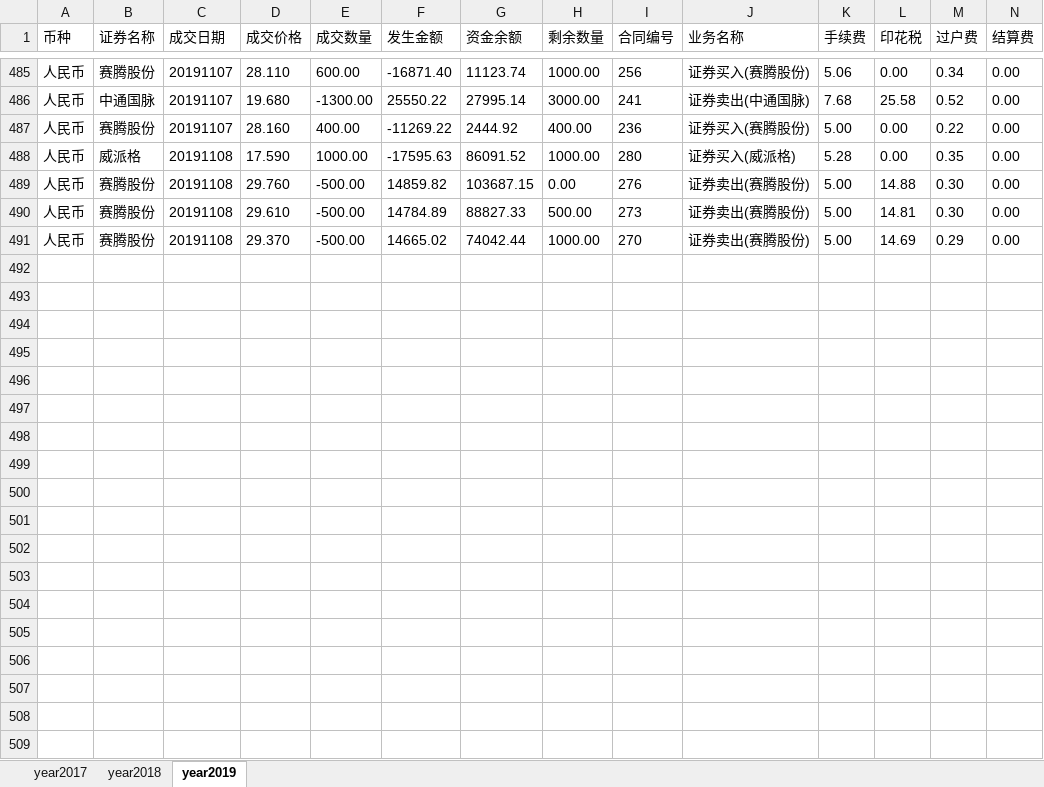
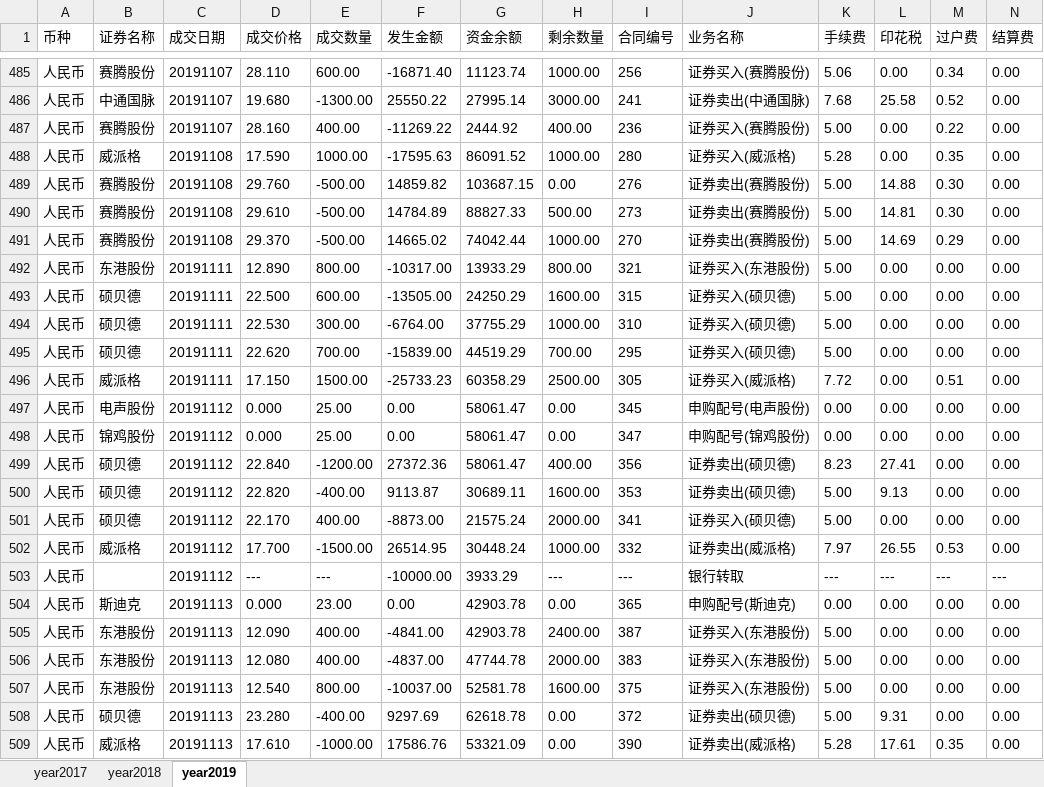
Before and after one commit to interlaken-agnoy/Quanter, an Excel workbook: cal_profit/origin.xlsx, sheet year2019, drawn as a sheet; only a part is shown, gaps mark what is left out; values as stored, in another font and other column widths than the file's, no borders; rows hold the shown columns only; the diff covers the shown part only; the diff names each change by its address in the sheet, - before the commit and + after, or states it on an @@ line.

```diff
--- a/cal_profit/origin.xlsx (sheet year2019)
+++ b/cal_profit/origin.xlsx (sheet year2019)
+row 492: 人民币 | 东港股份 | 20191111 | 12.890 | 800.00 | -10317.00 | 13933.29 | 800.00 | 321 | 证券买入(东港股份) | 5.00 | 0.00 | 0.00 | 0.00
+row 493: 人民币 | 硕贝德 | 20191111 | 22.500 | 600.00 | -13505.00 | 24250.29 | 1600.00 | 315 | 证券买入(硕贝德) | 5.00 | 0.00 | 0.00 | 0.00
+row 494: 人民币 | 硕贝德 | 20191111 | 22.530 | 300.00 | -6764.00 | 37755.29 | 1000.00 | 310 | 证券买入(硕贝德) | 5.00 | 0.00 | 0.00 | 0.00
+row 495: 人民币 | 硕贝德 | 20191111 | 22.620 | 700.00 | -15839.00 | 44519.29 | 700.00 | 295 | 证券买入(硕贝德) | 5.00 | 0.00 | 0.00 | 0.00
+row 496: 人民币 | 威派格 | 20191111 | 17.150 | 1500.00 | -25733.23 | 60358.29 | 2500.00 | 305 | 证券买入(威派格) | 7.72 | 0.00 | 0.51 | 0.00
+row 497: 人民币 | 电声股份 | 20191112 | 0.000 | 25.00 | 0.00 | 58061.47 | 0.00 | 345 | 申购配号(电声股份) | 0.00 | 0.00 | 0.00 | 0.00
+row 498: 人民币 | 锦鸡股份 | 20191112 | 0.000 | 25.00 | 0.00 | 58061.47 | 0.00 | 347 | 申购配号(锦鸡股份) | 0.00 | 0.00 | 0.00 | 0.00
+row 499: 人民币 | 硕贝德 | 20191112 | 22.840 | -1200.00 | 27372.36 | 58061.47 | 400.00 | 356 | 证券卖出(硕贝德) | 8.23 | 27.41 | 0.00 | 0.00
+row 500: 人民币 | 硕贝德 | 20191112 | 22.820 | -400.00 | 9113.87 | 30689.11 | 1600.00 | 353 | 证券卖出(硕贝德) | 5.00 | 9.13 | 0.00 | 0.00
+row 501: 人民币 | 硕贝德 | 20191112 | 22.170 | 400.00 | -8873.00 | 21575.24 | 2000.00 | 341 | 证券买入(硕贝德) | 5.00 | 0.00 | 0.00 | 0.00
+row 502: 人民币 | 威派格 | 20191112 | 17.700 | -1500.00 | 26514.95 | 30448.24 | 1000.00 | 332 | 证券卖出(威派格) | 7.97 | 26.55 | 0.53 | 0.00
+row 503: 人民币 |  | 20191112 | --- | --- | -10000.00 | 3933.29 | --- | --- | 银行转取 | --- | --- | --- | ---
+row 504: 人民币 | 斯迪克 | 20191113 | 0.000 | 23.00 | 0.00 | 42903.78 | 0.00 | 365 | 申购配号(斯迪克) | 0.00 | 0.00 | 0.00 | 0.00
+row 505: 人民币 | 东港股份 | 20191113 | 12.090 | 400.00 | -4841.00 | 42903.78 | 2400.00 | 387 | 证券买入(东港股份) | 5.00 | 0.00 | 0.00 | 0.00
+row 506: 人民币 | 东港股份 | 20191113 | 12.080 | 400.00 | -4837.00 | 47744.78 | 2000.00 | 383 | 证券买入(东港股份) | 5.00 | 0.00 | 0.00 | 0.00
+row 507: 人民币 | 东港股份 | 20191113 | 12.540 | 800.00 | -10037.00 | 52581.78 | 1600.00 | 375 | 证券买入(东港股份) | 5.00 | 0.00 | 0.00 | 0.00
+row 508: 人民币 | 硕贝德 | 20191113 | 23.280 | -400.00 | 9297.69 | 62618.78 | 0.00 | 372 | 证券卖出(硕贝德) | 5.00 | 9.31 | 0.00 | 0.00
+row 509: 人民币 | 威派格 | 20191113 | 17.610 | -1000.00 | 17586.76 | 53321.09 | 0.00 | 390 | 证券卖出(威派格) | 5.28 | 17.61 | 0.35 | 0.00
```
Also changed, not shown: 28 added rows elsewhere in this sheet, cal_profit/clean_data.xlsx, cal_profit/profit.xlsx, 2 other files.
